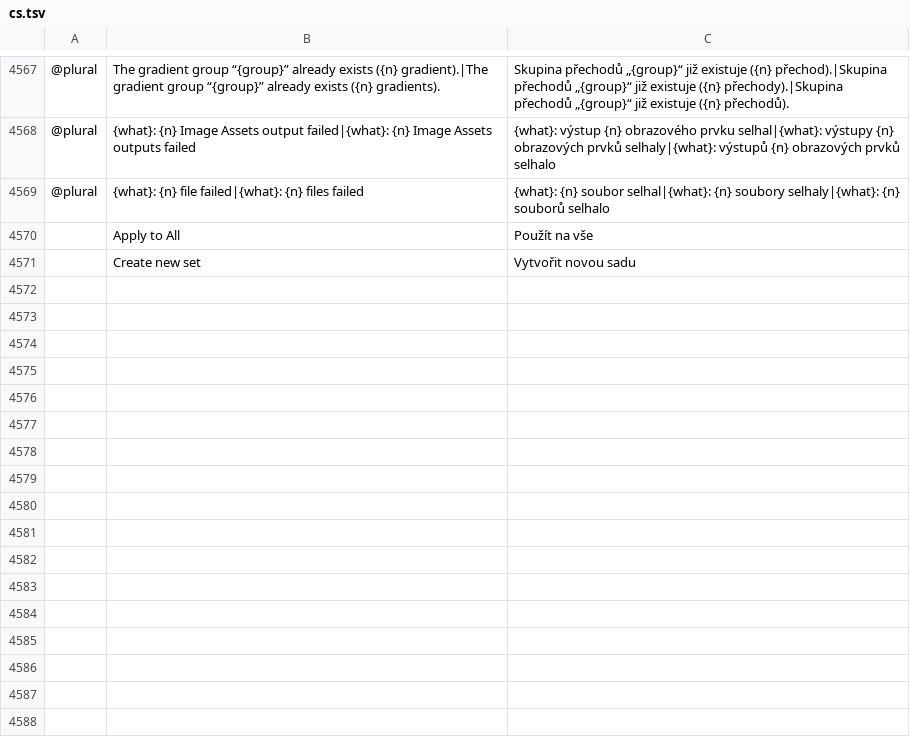
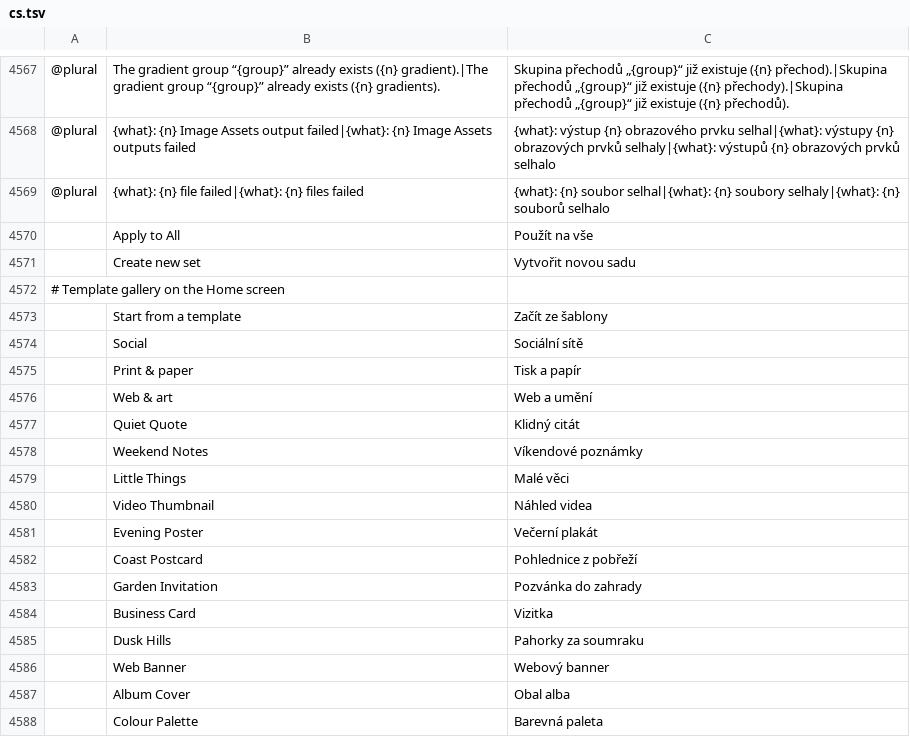
Before and after one commit to getnodalia/lienzo, a TSV file: crates/ui-egui/src/i18n/cs.tsv, drawn as a sheet; only a part is shown, gaps mark what is left out; the diff names each change by its address in the sheet, - before the commit and + after, or states it on an @@ line.

```diff
--- a/crates/ui-egui/src/i18n/cs.tsv
+++ b/crates/ui-egui/src/i18n/cs.tsv
+row 4572: # Template gallery on the Home screen
+row 4573:  | Start from a template | Začít ze šablony
+row 4574:  | Social | Sociální sítě
+row 4575:  | Print & paper | Tisk a papír
+row 4576:  | Web & art | Web a umění
+row 4577:  | Quiet Quote | Klidný citát
+row 4578:  | Weekend Notes | Víkendové poznámky
+row 4579:  | Little Things | Malé věci
+row 4580:  | Video Thumbnail | Náhled videa
+row 4581:  | Evening Poster | Večerní plakát
+row 4582:  | Coast Postcard | Pohlednice z pobřeží
+row 4583:  | Garden Invitation | Pozvánka do zahrady
+row 4584:  | Business Card | Vizitka
+row 4585:  | Dusk Hills | Pahorky za soumraku
+row 4586:  | Web Banner | Webový banner
+row 4587:  | Album Cover | Obal alba
+row 4588:  | Colour Palette | Barevná paleta
```
Also changed, not shown: crates/ui-egui/src/i18n/de.tsv, crates/ui-egui/src/i18n/it.tsv, 24 other files.
